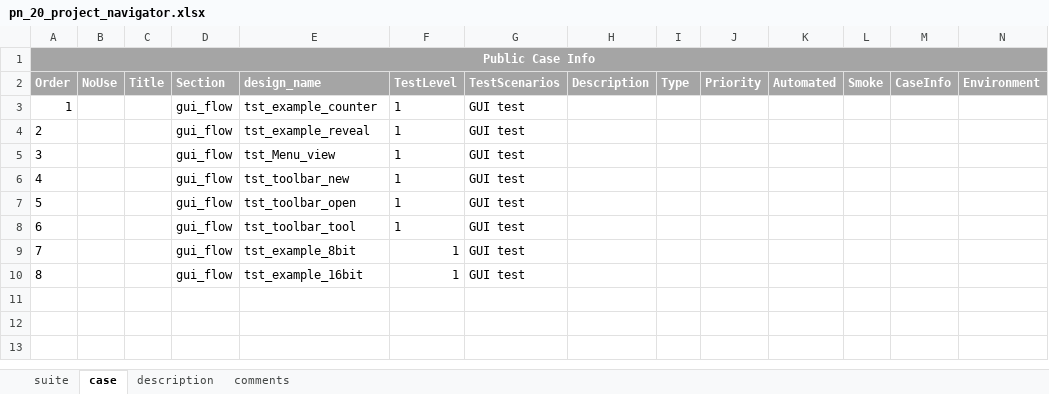
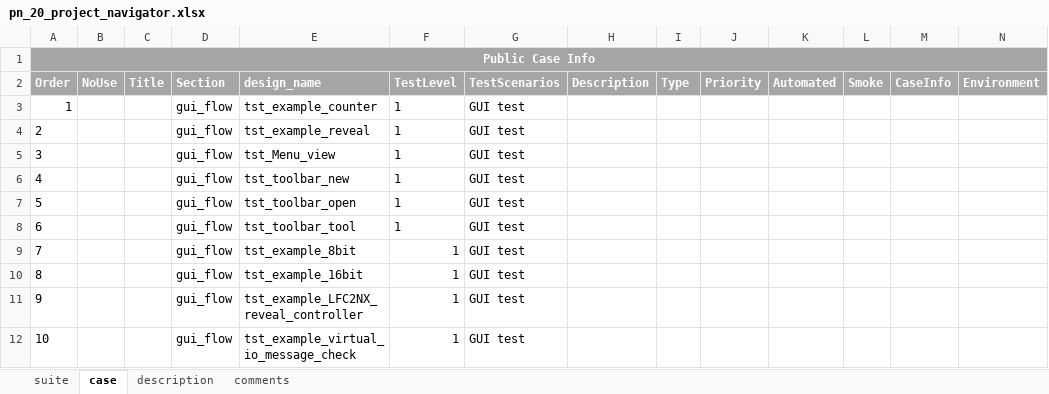
Before and after one commit to wanghengquan/repository, an Excel workbook: tmp_client/doc/TMP_EIT_suites/radiant/pn_20_project_navigator.xlsx, sheet case, drawn as a sheet; only a part is shown; values as stored, in another font and other column widths than the file's, no borders; rows hold the shown columns only; the diff names each change by its address in the sheet, - before the commit and + after, or states it on an @@ line.

```diff
--- a/tmp_client/doc/TMP_EIT_suites/radiant/pn_20_project_navigator.xlsx (sheet case)
+++ b/tmp_client/doc/TMP_EIT_suites/radiant/pn_20_project_navigator.xlsx (sheet case)
+row 11: 9 |  |  | gui_flow | tst_example_LFC2NX_reveal_controller | 1 | GUI test
+row 12: 10 |  |  | gui_flow | tst_example_virtual_io_message_check | 1 | GUI test
```
Also changed, not shown: tmp_client/doc/TMP_EIT_suites/radiant/silicon_01_softip.xlsx, tmp_client/doc/TMP_EIT_suites/radiant/silicon_12_Avant_GX.xlsx, 1 other file.
